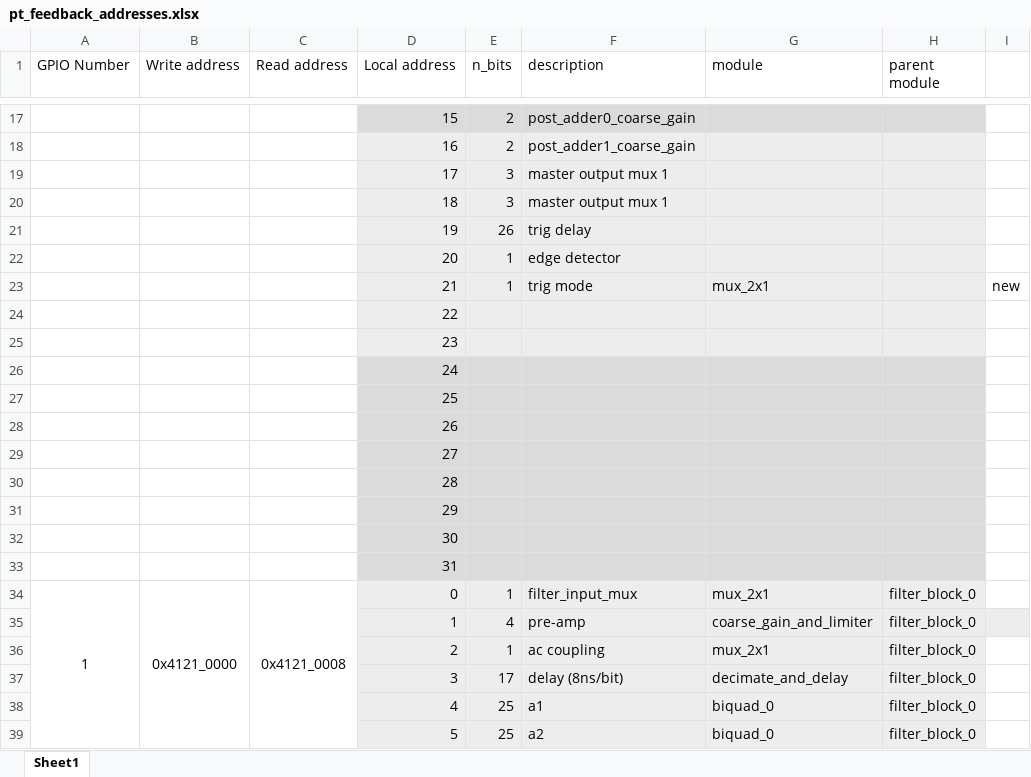
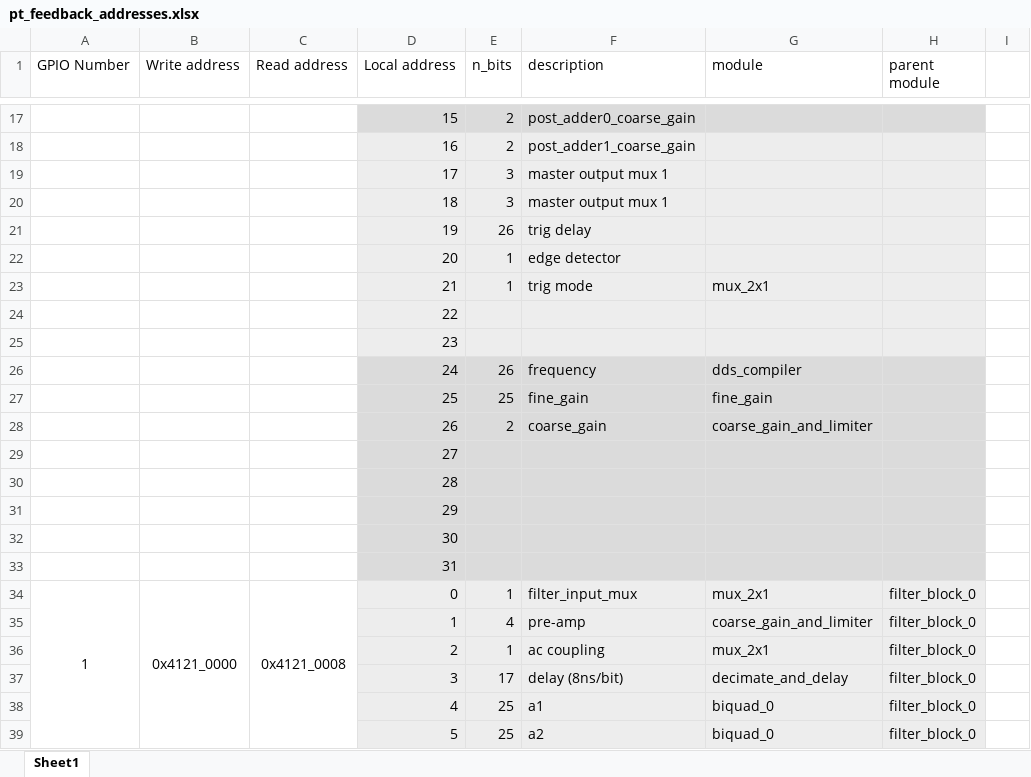
Before and after one commit to cherbon1/rp_interface, an Excel workbook: fpga/pt_feedback/docs/pt_feedback_addresses.xlsx, sheet Sheet1, drawn as a sheet; only a part is shown, gaps mark what is left out; values as stored, in another font and other column widths than the file's, no borders; removed rows and columns are numbered as before the commit, all else as after; the diff names each change by its address in the sheet, - before the commit and + after, or states it on an @@ line.

```diff
--- a/fpga/pt_feedback/docs/pt_feedback_addresses.xlsx (sheet Sheet1)
+++ b/fpga/pt_feedback/docs/pt_feedback_addresses.xlsx (sheet Sheet1)
-I23: new
+I23: (empty)
-row 26:  |  |  | 24
-row 27:  |  |  | 25
-row 28:  |  |  | 26
+row 26:  |  |  | 24 | 26 | frequency | dds_compiler
+row 27:  |  |  | 25 | 25 | fine_gain | fine_gain
+row 28:  |  |  | 26 | 2 | coarse_gain | coarse_gain_and_limiter
-I35 fill: #EDEDED
+I35 fill: none
```
Also changed, not shown: 15 other files.
